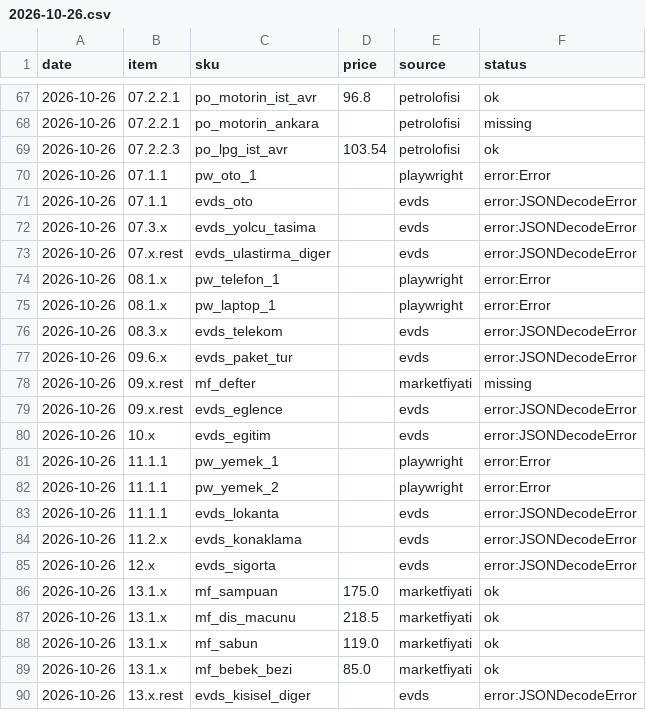
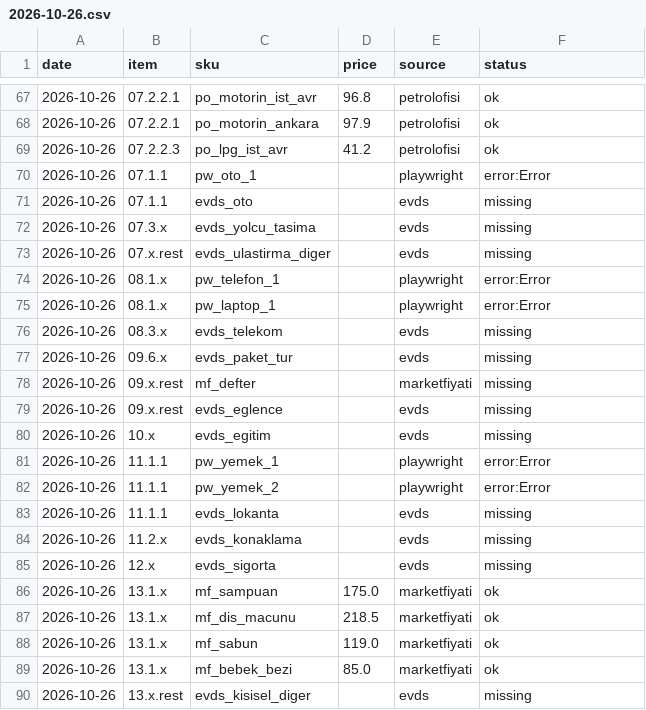
Before and after one commit to fkasap/KTufe, a CSV file: data/raw/2026-10-26.csv, drawn as a sheet; only a part is shown, gaps mark what is left out; the diff covers the shown part only.

```diff
--- a/data/raw/2026-10-26.csv
+++ b/data/raw/2026-10-26.csv
@@ -67,20 +67,20 @@ date,item,sku,price,source,status
 2026-10-26,07.2.2.1,po_motorin_ist_avr,96.8,petrolofisi,ok
-2026-10-26,07.2.2.1,po_motorin_ankara,,petrolofisi,missing
-2026-10-26,07.2.2.3,po_lpg_ist_avr,103.54,petrolofisi,ok
+2026-10-26,07.2.2.1,po_motorin_ankara,97.9,petrolofisi,ok
+2026-10-26,07.2.2.3,po_lpg_ist_avr,41.2,petrolofisi,ok
 2026-10-26,07.1.1,pw_oto_1,,playwright,error:Error
-2026-10-26,07.1.1,evds_oto,,evds,error:JSONDecodeError
-2026-10-26,07.3.x,evds_yolcu_tasima,,evds,error:JSONDecodeError
-2026-10-26,07.x.rest,evds_ulastirma_diger,,evds,error:JSONDecodeError
+2026-10-26,07.1.1,evds_oto,,evds,missing
+2026-10-26,07.3.x,evds_yolcu_tasima,,evds,missing
+2026-10-26,07.x.rest,evds_ulastirma_diger,,evds,missing
 2026-10-26,08.1.x,pw_telefon_1,,playwright,error:Error
 2026-10-26,08.1.x,pw_laptop_1,,playwright,error:Error
-2026-10-26,08.3.x,evds_telekom,,evds,error:JSONDecodeError
-2026-10-26,09.6.x,evds_paket_tur,,evds,error:JSONDecodeError
+2026-10-26,08.3.x,evds_telekom,,evds,missing
+2026-10-26,09.6.x,evds_paket_tur,,evds,missing
 2026-10-26,09.x.rest,mf_defter,,marketfiyati,missing
-2026-10-26,09.x.rest,evds_eglence,,evds,error:JSONDecodeError
-2026-10-26,10.x,evds_egitim,,evds,error:JSONDecodeError
+2026-10-26,09.x.rest,evds_eglence,,evds,missing
+2026-10-26,10.x,evds_egitim,,evds,missing
 2026-10-26,11.1.1,pw_yemek_1,,playwright,error:Error
 2026-10-26,11.1.1,pw_yemek_2,,playwright,error:Error
-2026-10-26,11.1.1,evds_lokanta,,evds,error:JSONDecodeError
-2026-10-26,11.2.x,evds_konaklama,,evds,error:JSONDecodeError
-2026-10-26,12.x,evds_sigorta,,evds,error:JSONDecodeError
+2026-10-26,11.1.1,evds_lokanta,,evds,missing
+2026-10-26,11.2.x,evds_konaklama,,evds,missing
+2026-10-26,12.x,evds_sigorta,,evds,missing
 2026-10-26,13.1.x,mf_sampuan,175.0,marketfiyati,ok
@@ -89,2 +89,2 @@ date,item,sku,price,source,status
 2026-10-26,13.1.x,mf_bebek_bezi,85.0,marketfiyati,ok
-2026-10-26,13.x.rest,evds_kisisel_diger,,evds,error:JSONDecodeError
+2026-10-26,13.x.rest,evds_kisisel_diger,,evds,missing
```
Also changed, not shown: 18 edited cells elsewhere in this file.
